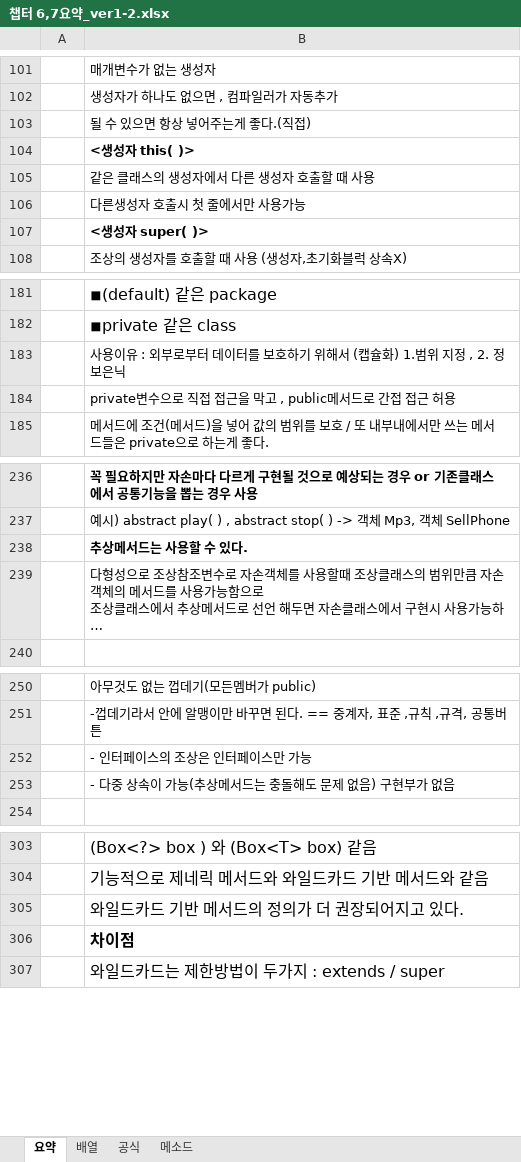
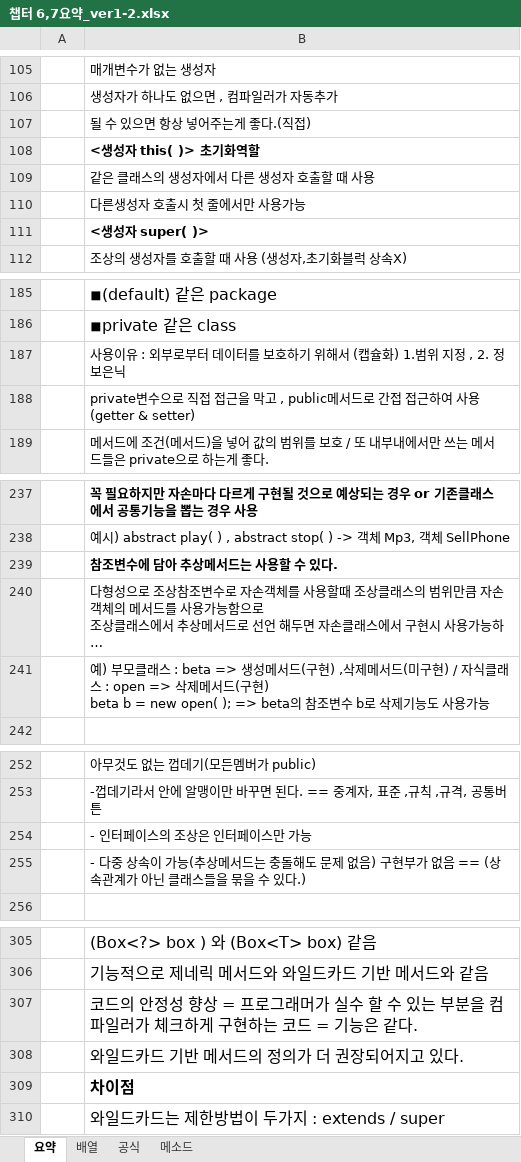
Before and after one commit to up456/-, an Excel workbook: 챕터 6,7요약_ver1-2.xlsx, sheet 요약, drawn as a sheet; only a part is shown, gaps mark what is left out; long unchanged cells end in …; values as stored, in another font and other column widths than the file's, no borders; charts and pictures not drawn; addresses are those after the commit; ↵ is a line break in a cell; the diff covers the shown part only; the diff names each change by its address in the sheet, - before the commit and + after, or states it on an @@ line.

```diff
--- a/챕터 6,7요약_ver1-2.xlsx (sheet 요약)
+++ b/챕터 6,7요약_ver1-2.xlsx (sheet 요약)
-B108: <생성자 this( )>
+B108: <생성자 this( )> 초기화역할
-B188: …접 접근 허용
+B188: …접 접근하여 사용 (getter & setter)
-B239: 추상메서드는 사용할 수 있다.
+B239: 참조변수에 담아 추상메서드는 사용할 수 있다.
+row 241:  | 예) 부모클래스 : beta => 생성메서드(구현) ,삭제메서드(미구현) / 자식클래스 : open => 삭제메서드(구현) ↵ beta b = new open( ); => beta의 참조변수 b로 삭제기능도 사용가능
-B255: …가 없음
+B255: …가 없음 == (상속관계가 아닌 클래스들을 묶을 수 있다.)
+row 307:  | 코드의 안정성 향상 = 프로그래머가 실수 할 수 있는 부분을 컴파일러가 체크하게 구현하는 코드 = 기능은 같다.
```
Also changed, not shown: 4 added rows, 3 removed rows and 17 edited cells elsewhere in this sheet, sheet 공식, sheet 메소드, hidden cells, charts or pictures, 챕터11 컬렉션.xlsx, 1 other file.
